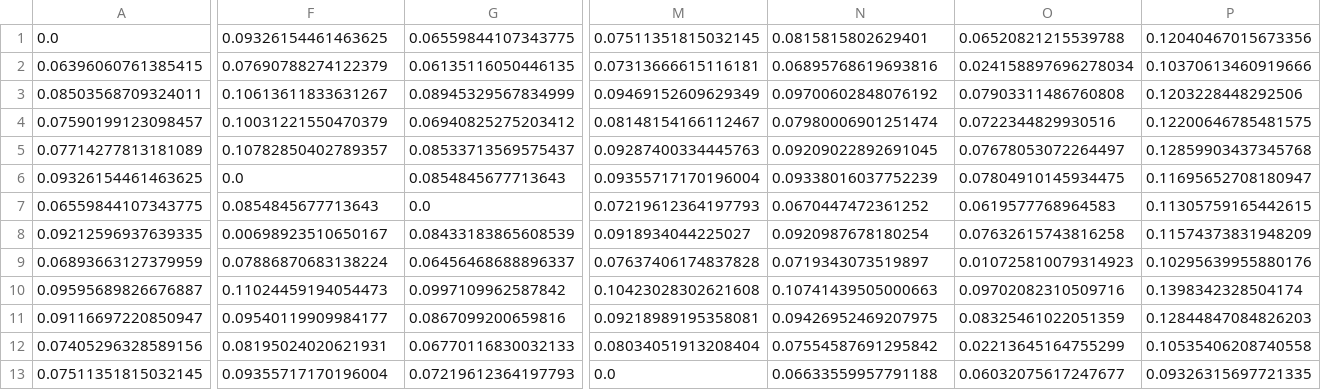
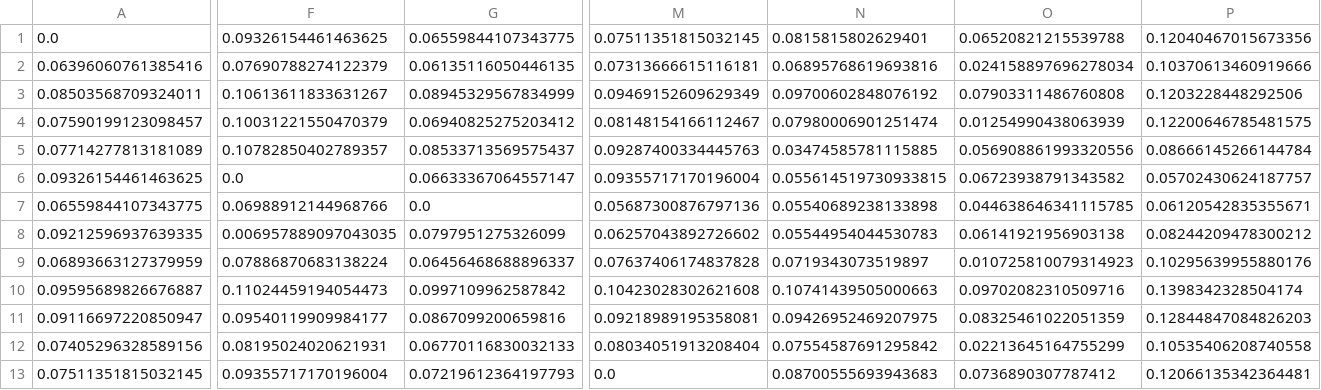
Before and after one commit to MrRexZ/CSC2044-Assignment, a CSV file: src/main/resources/eucSim.csv, drawn as a sheet; only a part is shown, gaps mark what is left out; the diff covers the shown part only; the diff names each change by its address in the sheet, - before the commit and + after, or states it on an @@ line.

```diff
--- a/src/main/resources/eucSim.csv
+++ b/src/main/resources/eucSim.csv
-A2: 0.06396060761385415
+A2: 0.06396060761385416
-O4: 0.0722344829930516
+O4: 0.01254990438063939
-N5: 0.09209022892691045
+N5: 0.03474585781115885
-O5: 0.07678053072264497
+O5: 0.056908861993320556
-P5: 0.12859903437345768
+P5: 0.08666145266144784
-G6: 0.0854845677713643
+G6: 0.06633367064557147
-N6: 0.09338016037752239
+N6: 0.055614519730933815
-O6: 0.07804910145934475
+O6: 0.06723938791343582
-P6: 0.11695652708180947
+P6: 0.05702430624187757
-F7: 0.0854845677713643
+F7: 0.06988912144968766
-M7: 0.07219612364197793
+M7: 0.05687300876797136
-N7: 0.0670447472361252
+N7: 0.05540689238133898
-O7: 0.0619577768964583
+O7: 0.044638646341115785
-P7: 0.11305759165442615
+P7: 0.06120542835355671
-F8: 0.00698923510650167
+F8: 0.006957889097043035
-G8: 0.08433183865608539
+G8: 0.0797951275326099
-M8: 0.0918934044225027
+M8: 0.06257043892726602
-N8: 0.0920987678180254
+N8: 0.05544954044530783
-O8: 0.07632615743816258
+O8: 0.06141921956903138
-P8: 0.11574373831948209
+P8: 0.08244209478300212
-N13: 0.06633559957791188
+N13: 0.08700555693943683
-O13: 0.06032075617247677
+O13: 0.0736890307787412
-P13: 0.09326315697721335
+P13: 0.12066135342364481
```
Also changed, not shown: 27 edited cells elsewhere in this file, src/main/resources/cosSim.csv, src/main/resources/manSim.csv, 3 other files.
